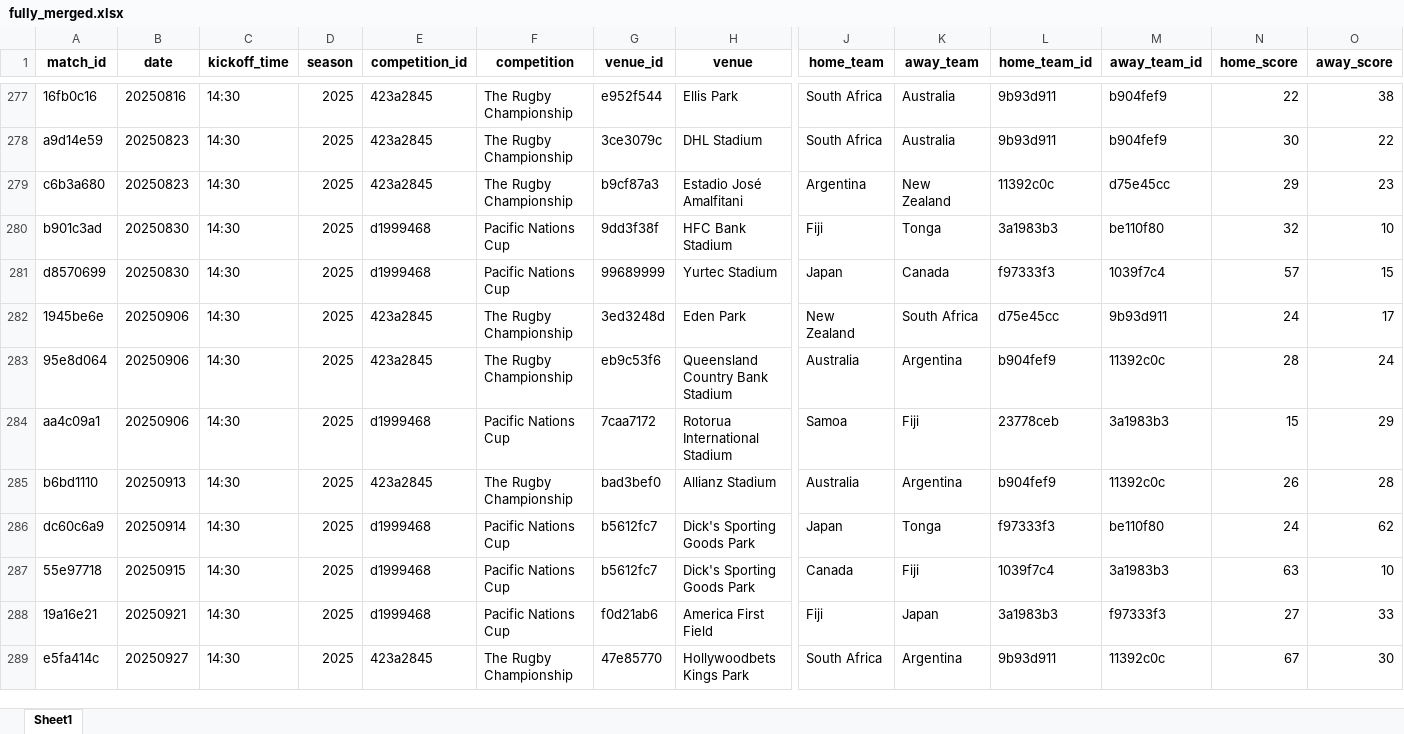
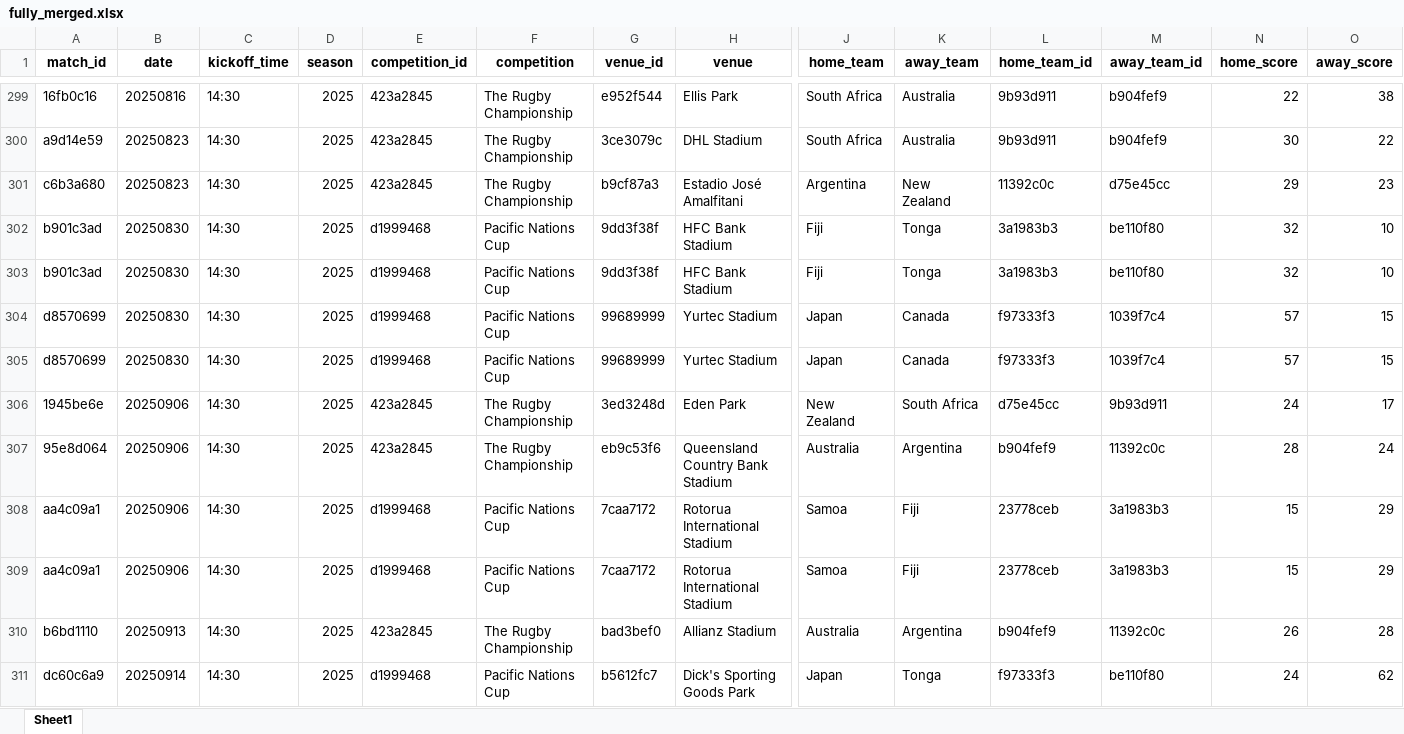
Before and after one commit to mycycler22/ghost_of_eden_park, an Excel workbook: fully_merged.xlsx, sheet Sheet1, drawn as a sheet; only a part is shown, gaps mark what is left out; the shorter side is filled out with more unchanged rows; values as stored, in another font and other column widths than the file's, no borders; rows hold the shown columns only; the diff covers the shown part only; the diff names each change by its address in the sheet, - before the commit and + after, or states it on an @@ line.

```diff
--- a/fully_merged.xlsx (sheet Sheet1)
+++ b/fully_merged.xlsx (sheet Sheet1)
+row 303: b901c3ad | 20250830 | 14:30 | 2025 | d1999468 | Pacific Nations Cup | 9dd3f38f | HFC Bank Stadium | Fiji | Tonga | 3a1983b3 | be110f80 | 32 | 10
+row 304: d8570699 | 20250830 | 14:30 | 2025 | d1999468 | Pacific Nations Cup | 99689999 | Yurtec Stadium | Japan | Canada | f97333f3 | 1039f7c4 | 57 | 15
+row 309: aa4c09a1 | 20250906 | 14:30 | 2025 | d1999468 | Pacific Nations Cup | 7caa7172 | Rotorua International Stadium | Samoa | Fiji | 23778ceb | 3a1983b3 | 15 | 29
```
Also changed, not shown: 29 added rows elsewhere in this sheet, aggregated_stats.xlsx, detailed_test_matches.xlsx, 6 other files.
